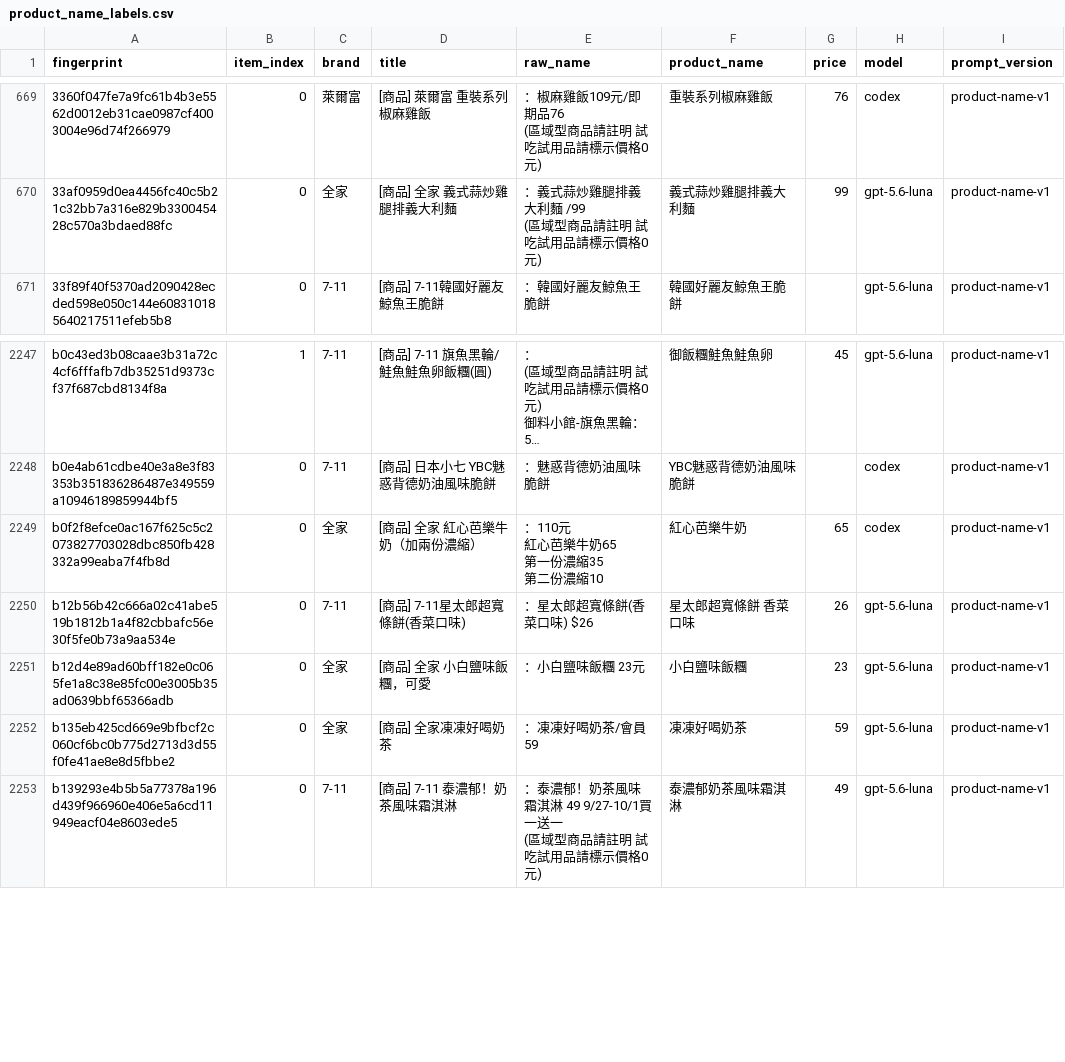
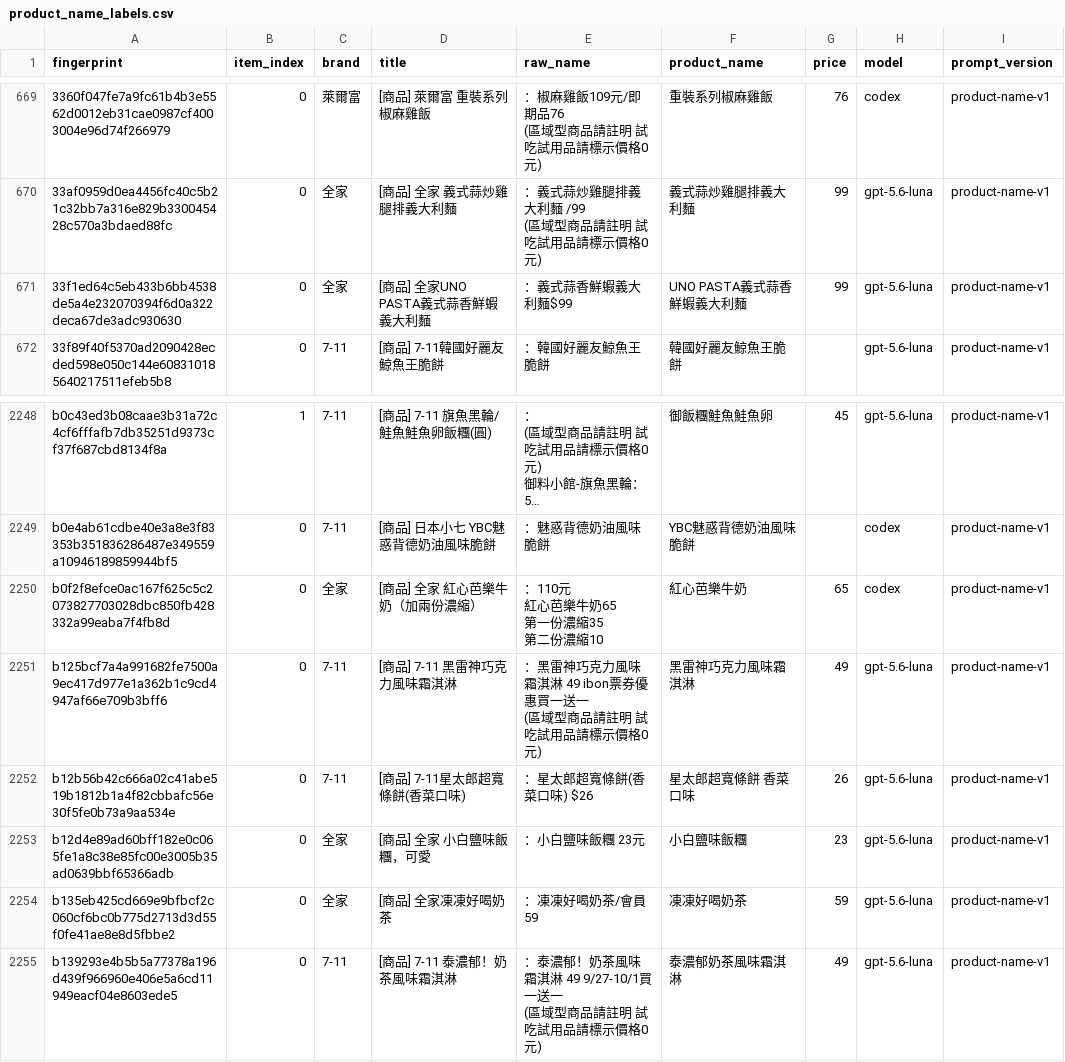
Before and after one commit to YuHsunWang/cvs-radar, a CSV file: data/labels/product_name_labels.csv, drawn as a sheet; only a part is shown, gaps mark what is left out; long unchanged cells end in …; ↵ is a line break in a cell; the diff names each change by its address in the sheet, - before the commit and + after, or states it on an @@ line.

```diff
--- a/data/labels/product_name_labels.csv
+++ b/data/labels/product_name_labels.csv
+row 671: 33f1ed64c5eb433b6bb4538de5a4e232070394f6d0a322deca67de3adc930630 | 0 | 全家 | [商品] 全家UNO PASTA義式蒜香鮮蝦義大利麵 | ：義式蒜香鮮蝦義大利麵$99 | UNO PASTA義式蒜香鮮蝦義大利麵 | 99 | gpt-5.6-luna | product-name-v1
+row 2251: b125bcf7a4a991682fe7500a9ec417d977e1a362b1c9cd4947af66e709b3bff6 | 0 | 7-11 | [商品] 7-11 黑雷神巧克力風味霜淇淋 | ：黑雷神巧克力風味霜淇淋 49 ibon票券優惠買一送一 ↵ (區域型商品請註明 試吃試用品請標示價格0元) | 黑雷神巧克力風味霜淇淋 | 49 | gpt-5.6-luna | product-name-v1
```
Also changed, not shown: data/labels/excerpt_labels.csv, data/labels/grounding_verdicts.csv, 6 other files.
